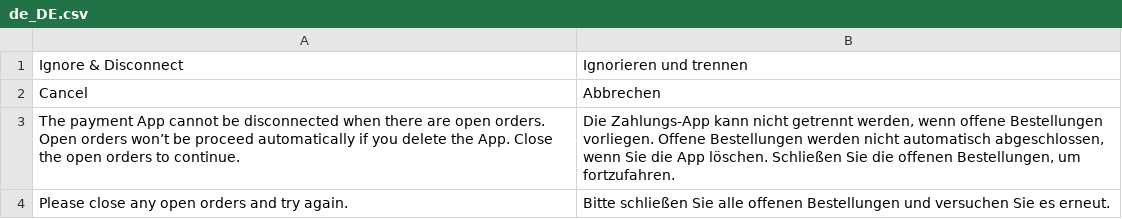
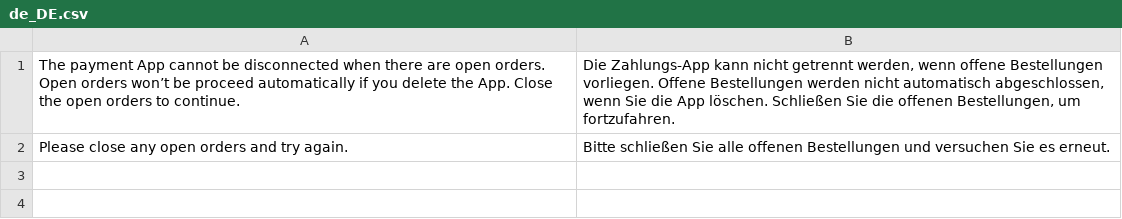
Before and after one commit to spryker/spryker-app-payment, a CSV file: data/translation/Zed/de_DE.csv, drawn as a sheet; the diff names each change by its address in the sheet, - before the commit and + after, or states it on an @@ line.

```diff
--- a/data/translation/Zed/de_DE.csv
+++ b/data/translation/Zed/de_DE.csv
-row 1: Ignore & Disconnect | Ignorieren und trennen
-row 2: Cancel | Abbrechen
```
Also changed, not shown: data/translation/Zed/en_US.csv, 6 other files.
